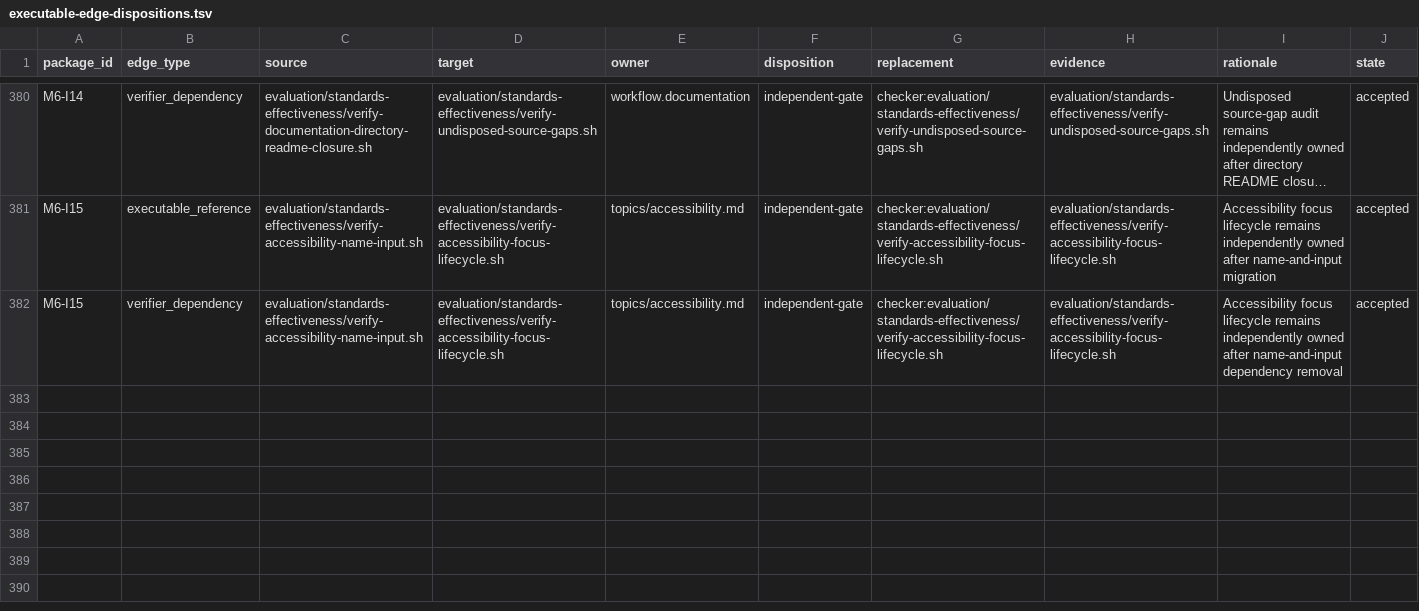
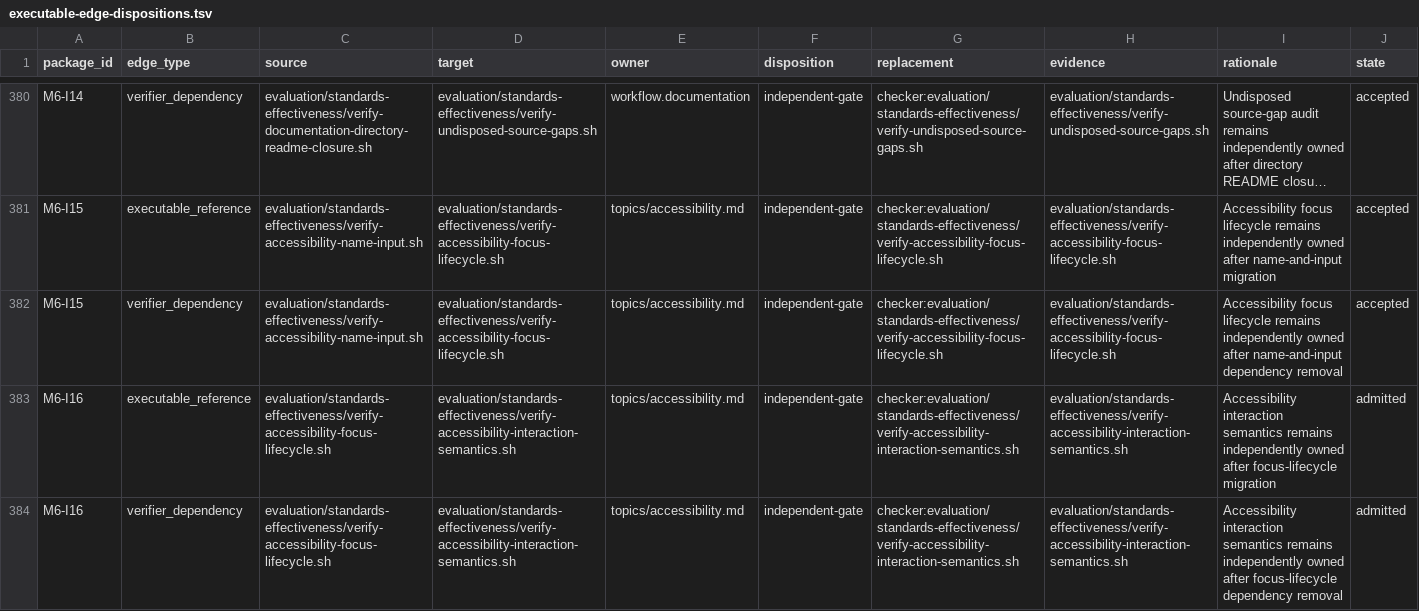
Before and after one commit to MrScripty/Coding-Standards, a TSV file: evaluation/standards-effectiveness/executable-edge-dispositions.tsv, drawn as a sheet; only a part is shown, gaps mark what is left out; long unchanged cells end in ….

```diff
--- a/evaluation/standards-effectiveness/executable-edge-dispositions.tsv
+++ b/evaluation/standards-effectiveness/executable-edge-dispositions.tsv
@@ -382 +382,3 @@ M6-I15	executable_reference	evaluation/standards-effectiveness/verify-accessibil
 M6-I15	verifier_dependency	evaluation/standards-effectiveness/verify-accessibility-name-input.sh	evaluation/standards-effectiveness/verify-accessibility-focus-lifecycle.sh	topics/accessibility.md	independent-gate	checker:evaluation/standards-effectiveness/verify-accessibility-focus-lifecycle.sh	evaluation/standards-effectiveness/verify-accessibility-focus-lifecycle.sh	Accessibility focus lifecycle remains independently owned after name-and-input dependency removal	accepted
+M6-I16	executable_reference	evaluation/standards-effectiveness/verify-accessibility-focus-lifecycle.sh	evaluation/standards-effectiveness/verify-accessibility-interaction-semantics.sh	topics/accessibility.md	independent-gate	checker:evaluation/standards-effectiveness/verify-accessibility-interaction-semantics.sh	evaluation/standards-effectiveness/verify-accessibility-interaction-semantics.sh	Accessibility interaction semantics remains independently owned after focus-lifecycle migration	admitted
+M6-I16	verifier_dependency	evaluation/standards-effectiveness/verify-accessibility-focus-lifecycle.sh	evaluation/standards-effectiveness/verify-accessibility-interaction-semantics.sh	topics/accessibility.md	independent-gate	checker:evaluation/standards-effectiveness/verify-accessibility-interaction-semantics.sh	evaluation/standards-effectiveness/verify-accessibility-interaction-semantics.sh	Accessibility interaction semantics remains independently owned after focus-lifecycle dependency removal	admitted
```
Also changed, not shown: evaluation/standards-effectiveness/checker-migration-packages.tsv, evaluation/standards-effectiveness/generated/checker-dependency-components.tsv, 8 other files.
